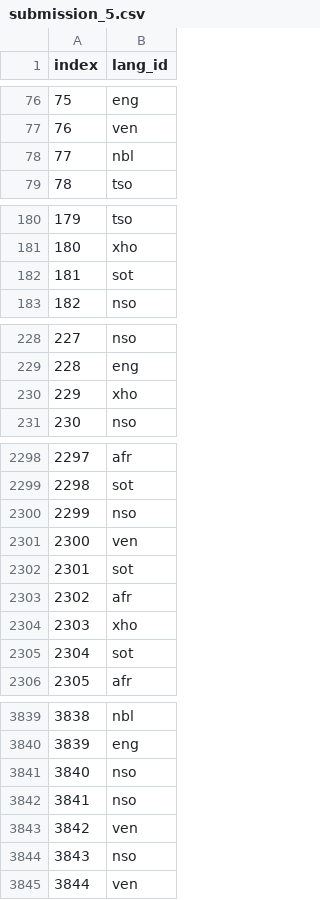
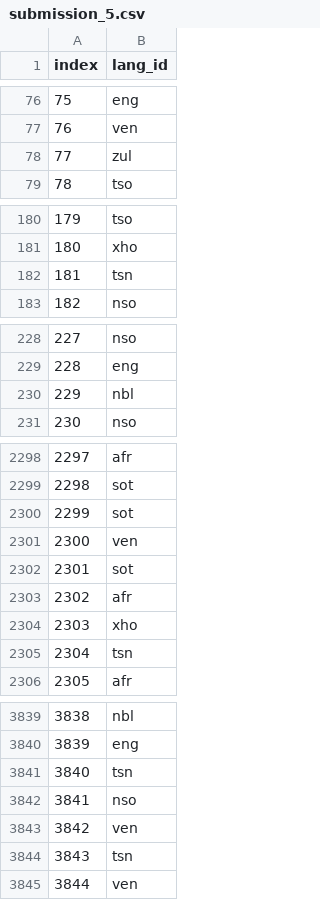
Before and after one commit to deolabeeb/South_African_Language_Identification_Hack_2023, a CSV file: data/submission_5.csv, drawn as a sheet; only a part is shown, gaps mark what is left out; the diff covers the shown part only.

```diff
--- a/data/submission_5.csv
+++ b/data/submission_5.csv
@@ -77,3 +77,3 @@ index,lang_id
 76,ven
-77,nbl
+77,zul
 78,tso
@@ -181,3 +181,3 @@ index,lang_id
 180,xho
-181,sot
+181,tsn
 182,nso
@@ -229,3 +229,3 @@ index,lang_id
 228,eng
-229,xho
+229,nbl
 230,nso
@@ -2299,3 +2299,3 @@ index,lang_id
 2298,sot
-2299,nso
+2299,sot
 2300,ven
@@ -2304,3 +2304,3 @@ index,lang_id
 2303,xho
-2304,sot
+2304,tsn
 2305,afr
@@ -3840,6 +3840,6 @@ index,lang_id
 3839,eng
-3840,nso
+3840,tsn
 3841,nso
 3842,ven
-3843,nso
+3843,tsn
 3844,ven
```
Also changed, not shown: 52 edited cells elsewhere in this file, 13 other files.
